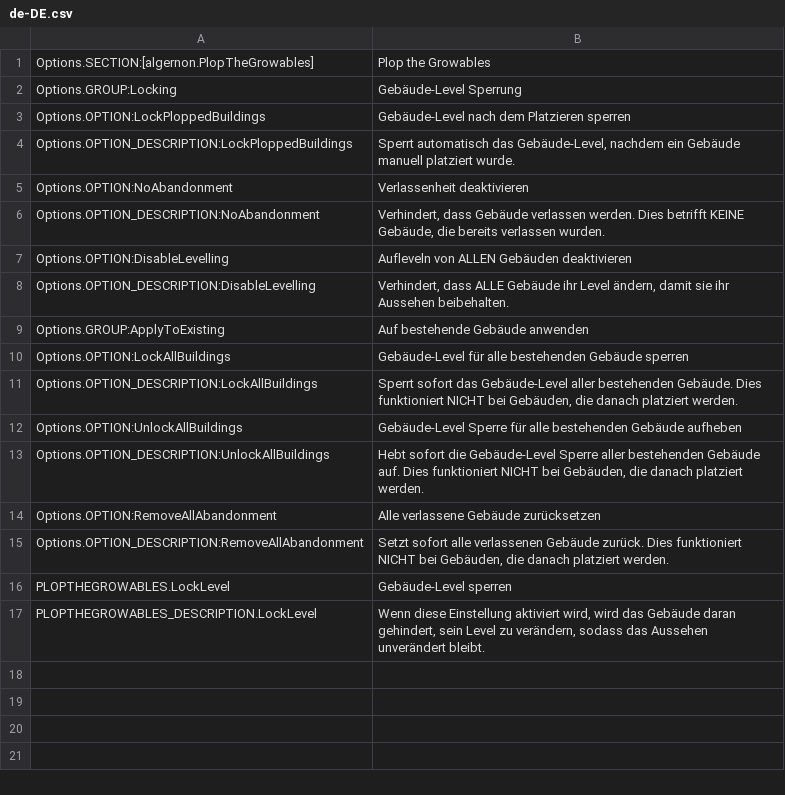
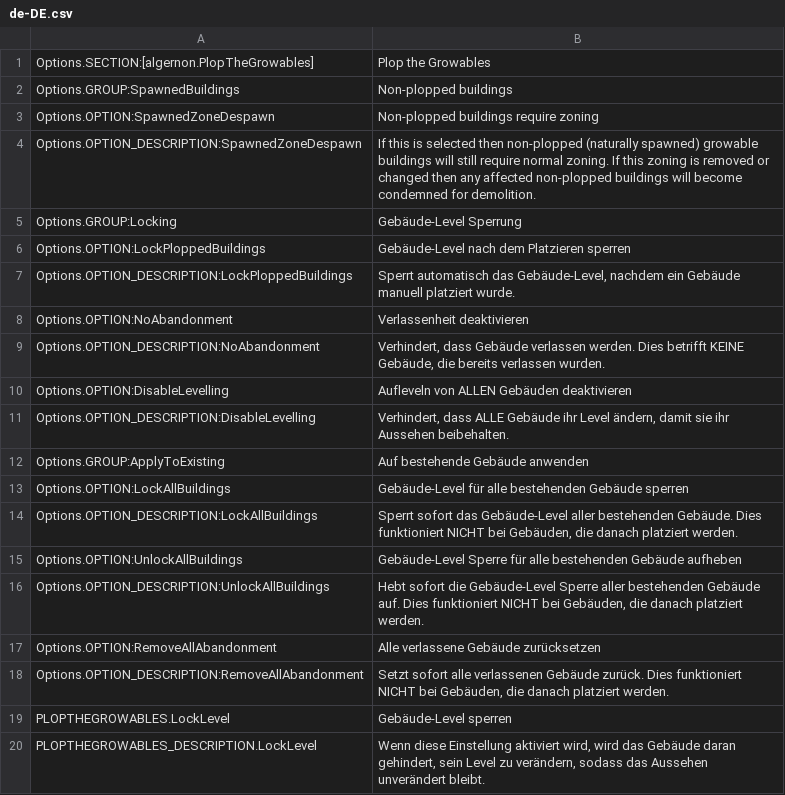
Before and after one commit to algernon-A/PlopTheGrowables, a CSV file: l10n/de-DE.csv, drawn as a sheet; the diff names each change by its address in the sheet, - before the commit and + after, or states it on an @@ line.

```diff
--- a/l10n/de-DE.csv
+++ b/l10n/de-DE.csv
+row 2: Options.GROUP:SpawnedBuildings | Non-plopped buildings
+row 3: Options.OPTION:SpawnedZoneDespawn | Non-plopped buildings require zoning
+row 4: Options.OPTION_DESCRIPTION:SpawnedZoneDespawn | If this is selected then non-plopped (naturally spawned) growable buildings will still require normal zoning. If this zoning is removed or changed then any affected non-plopped buildings will become condemned for demolition.
```
Also changed, not shown: l10n/es-ES.csv, l10n/fr-FR.csv, 8 other files.
